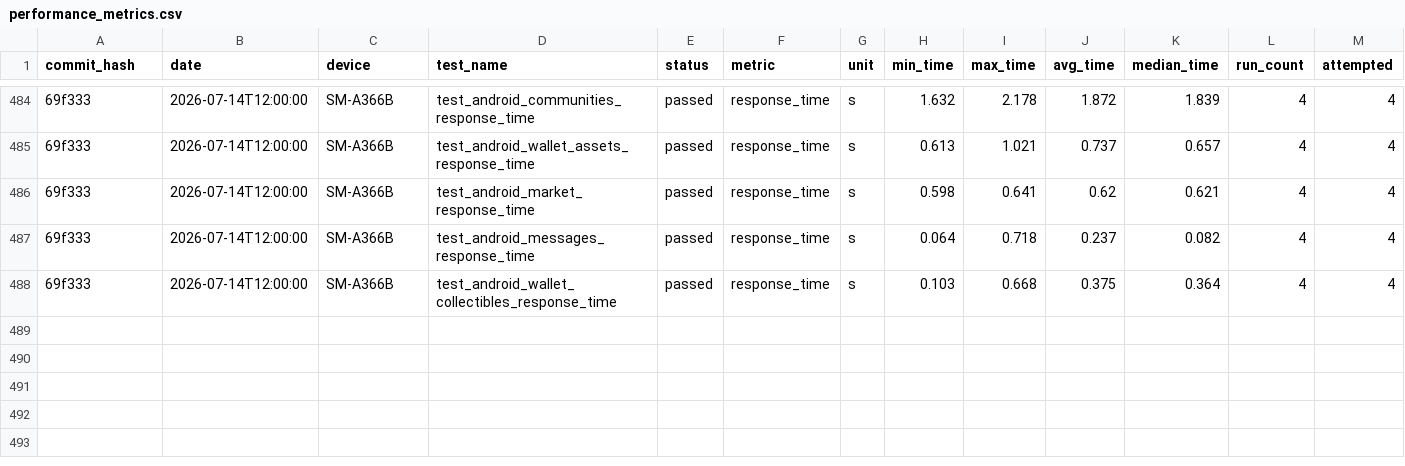
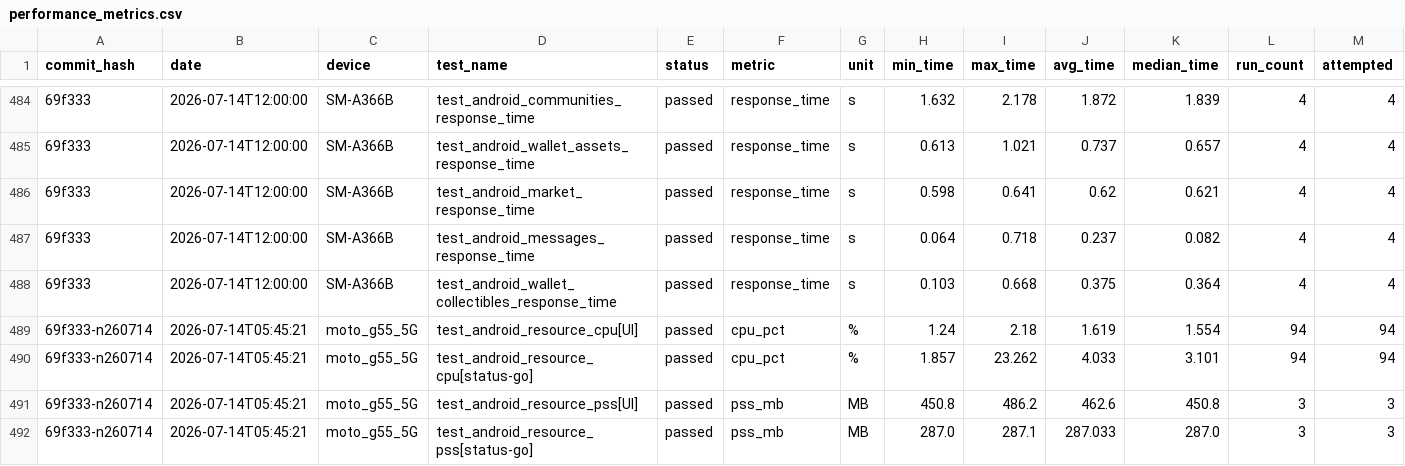
Before and after one commit to status-im/status-app-benchmarks, a CSV file: data/android/performance_metrics.csv, drawn as a sheet; only a part is shown, gaps mark what is left out; rows hold the shown columns only; the diff names each change by its address in the sheet, - before the commit and + after, or states it on an @@ line.

```diff
--- a/data/android/performance_metrics.csv
+++ b/data/android/performance_metrics.csv
+row 489: 69f333-n260714 | 2026-07-14T05:45:21 | moto_g55_5G | test_android_resource_cpu[UI] | passed | cpu_pct | % | 1.24 | 2.18 | 1.619 | 1.554 | 94 | 94
+row 490: 69f333-n260714 | 2026-07-14T05:45:21 | moto_g55_5G | test_android_resource_cpu[status-go] | passed | cpu_pct | % | 1.857 | 23.262 | 4.033 | 3.101 | 94 | 94
+row 491: 69f333-n260714 | 2026-07-14T05:45:21 | moto_g55_5G | test_android_resource_pss[UI] | passed | pss_mb | MB | 450.8 | 486.2 | 462.6 | 450.8 | 3 | 3
+row 492: 69f333-n260714 | 2026-07-14T05:45:21 | moto_g55_5G | test_android_resource_pss[status-go] | passed | pss_mb | MB | 287.0 | 287.1 | 287.033 | 287.0 | 3 | 3
```
Also changed, not shown: data/android/build_labels.csv, data/android/run_environment.csv, 2 other files.
